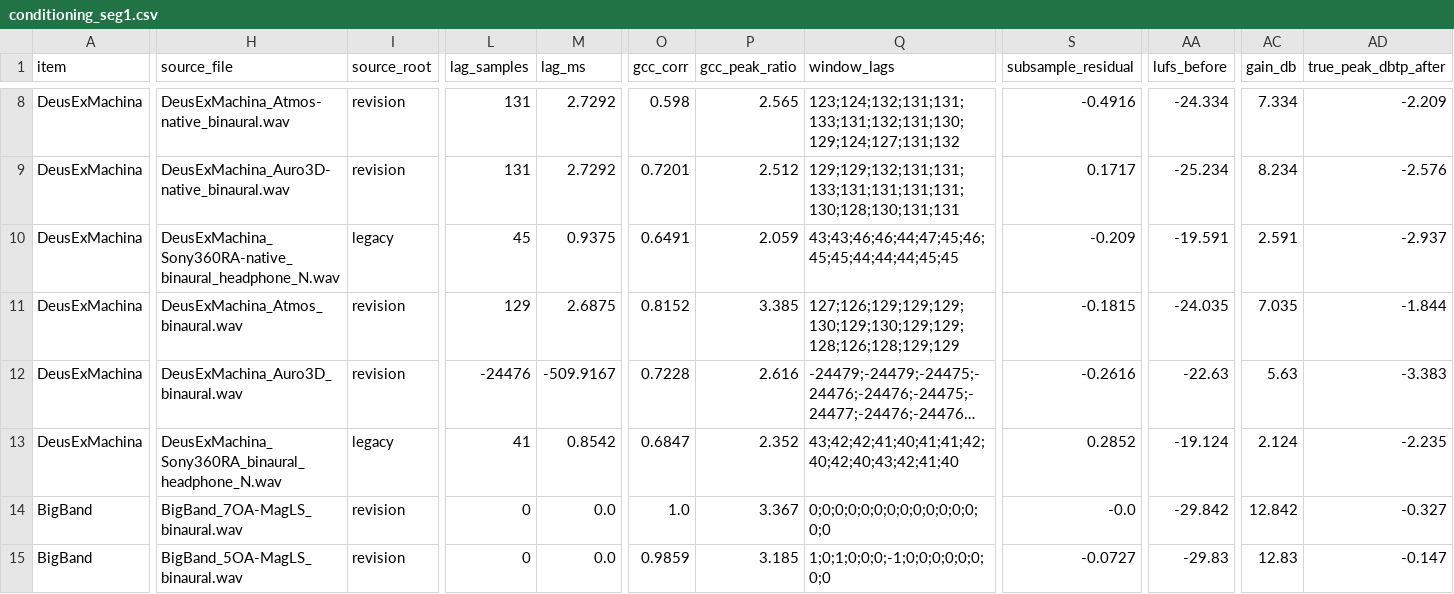
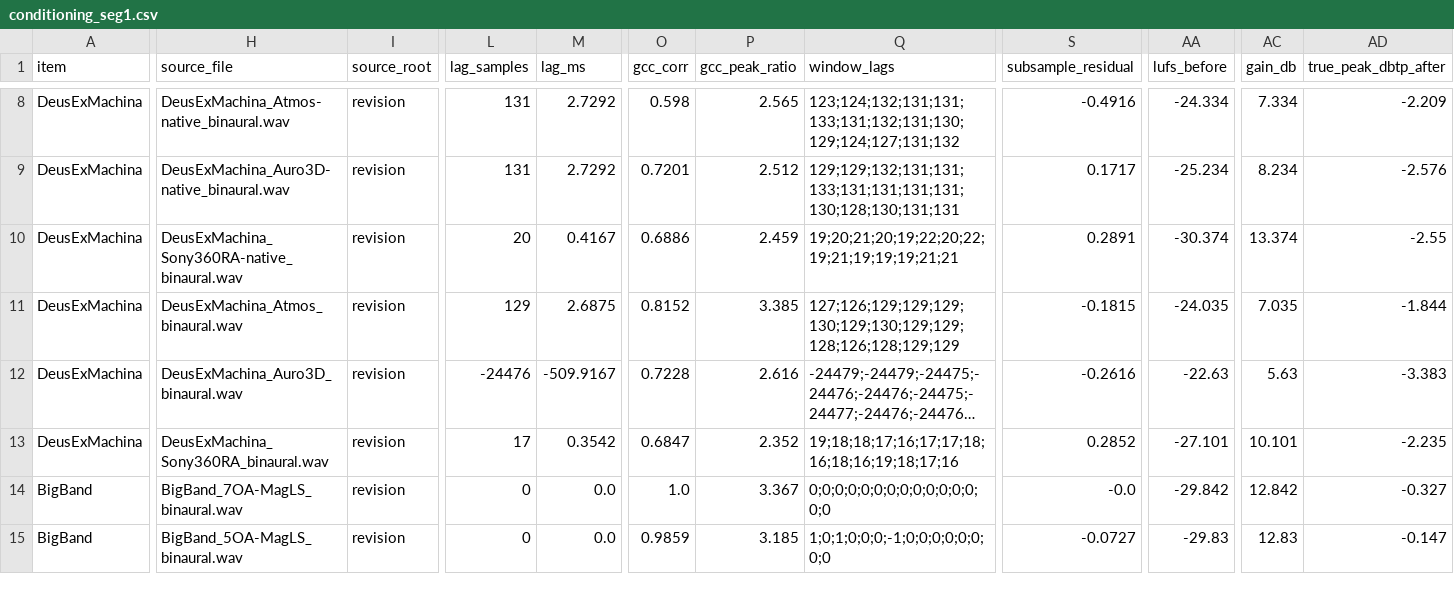
Before and after one commit to mormegil6/immersive-formats-evaluation, a CSV file: data/conditioning_seg1.csv, drawn as a sheet; only a part is shown, gaps mark what is left out; long unchanged cells end in …; the diff names each change by its address in the sheet, - before the commit and + after, or states it on an @@ line.

```diff
--- a/data/conditioning_seg1.csv
+++ b/data/conditioning_seg1.csv
-H10 (source_file): DeusExMachina_Sony360RA-native_binaural_headphone_N.wav
+H10 (source_file): DeusExMachina_Sony360RA-native_binaural.wav
-I10 (source_root): legacy
+I10 (source_root): revision
-L10 (lag_samples): 45
+L10 (lag_samples): 20
-M10 (lag_ms): 0.9375
+M10 (lag_ms): 0.4167
-O10 (gcc_corr): 0.6491
+O10 (gcc_corr): 0.6886
-P10 (gcc_peak_ratio): 2.059
+P10 (gcc_peak_ratio): 2.459
-Q10 (window_lags): 43;43;46;46;44;47;45;46;45;45;44;44;44;45;45
+Q10 (window_lags): 19;20;21;20;19;22;20;22;19;21;19;19;19;21;21
-S10 (subsample_residual): -0.209
+S10 (subsample_residual): 0.2891
-AA10 (lufs_before): -19.591
+AA10 (lufs_before): -30.374
-AC10 (gain_db): 2.591
+AC10 (gain_db): 13.374
-AD10 (true_peak_dbtp_after): -2.937
+AD10 (true_peak_dbtp_after): -2.55
-H13 (source_file): DeusExMachina_Sony360RA_binaural_headphone_N.wav
+H13 (source_file): DeusExMachina_Sony360RA_binaural.wav
-I13 (source_root): legacy
+I13 (source_root): revision
-L13 (lag_samples): 41
+L13 (lag_samples): 17
-M13 (lag_ms): 0.8542
+M13 (lag_ms): 0.3542
-Q13 (window_lags): 43;42;42;41;40;41;41;42;40;42;40;43;42;41;40
+Q13 (window_lags): 19;18;18;17;16;17;17;18;16;18;16;19;18;17;16
-AA13 (lufs_before): -19.124
+AA13 (lufs_before): -27.101
-AC13 (gain_db): 2.124
+AC13 (gain_db): 10.101
```
Also changed, not shown: data/conditioning_60s.csv, data/conditioning_60s_noalign.csv, 34 other files.
